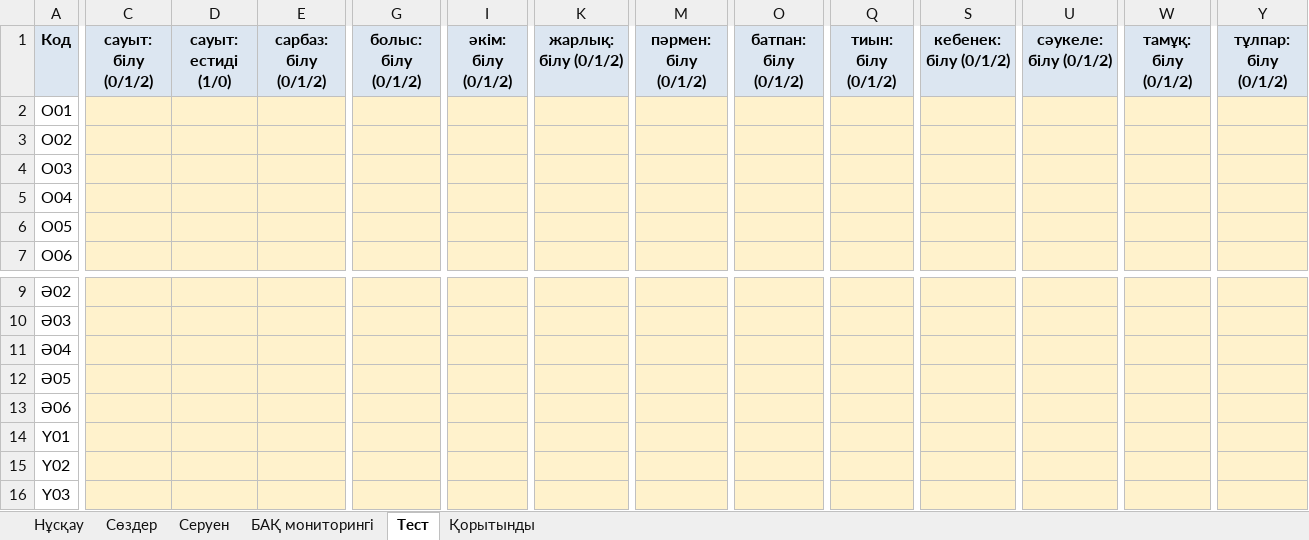
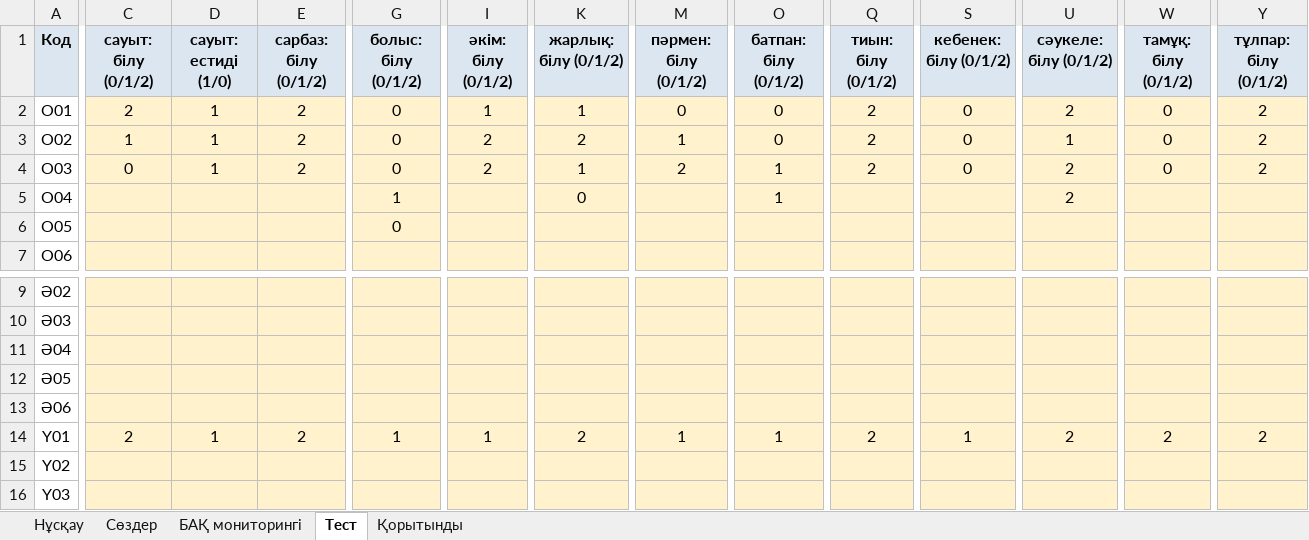
Before and after one commit to saduakastattigul7-bot/jjjjj, an Excel workbook: Zerde_Konergen_sozder/Zertteu_kestesi.xlsx, sheet Тест, drawn as a sheet; only a part is shown, gaps mark what is left out; values as stored, in another font and other column widths than the file's, no borders; the diff covers the shown part only; the diff names each change by its address in the sheet, - before the commit and + after, or states it on an @@ line.

```diff
--- a/Zerde_Konergen_sozder/Zertteu_kestesi.xlsx (sheet Тест)
+++ b/Zerde_Konergen_sozder/Zertteu_kestesi.xlsx (sheet Тест)
-sheet tab: Серуен
-C2 (сауыт: білу (0/1/2)): (empty)
+C2 (сауыт: білу (0/1/2)): 2
-D2:D4 (сауыт: естиді (1/0)): (empty)
+D2:D4 (сауыт: естиді (1/0)): 1
-E2:E4 (сарбаз: білу (0/1/2)): (empty)
+E2:E4 (сарбаз: білу (0/1/2)): 2
-G2:G4 (болыс: білу (0/1/2)): (empty)
+G2:G4 (болыс: білу (0/1/2)): 0
-I2 (әкім: білу (0/1/2)): (empty)
+I2 (әкім: білу (0/1/2)): 1
-K2 (жарлық: білу (0/1/2)): (empty)
+K2 (жарлық: білу (0/1/2)): 1
-M2 (пәрмен: білу (0/1/2)): (empty)
+M2 (пәрмен: білу (0/1/2)): 0
-O2:O3 (батпан: білу (0/1/2)): (empty)
+O2:O3 (батпан: білу (0/1/2)): 0
-Q2:Q4 (тиын: білу (0/1/2)): (empty)
+Q2:Q4 (тиын: білу (0/1/2)): 2
-S2:S4 (кебенек: білу (0/1/2)): (empty)
+S2:S4 (кебенек: білу (0/1/2)): 0
-U2 (сәукеле: білу (0/1/2)): (empty)
+U2 (сәукеле: білу (0/1/2)): 2
-W2:W4 (тамұқ: білу (0/1/2)): (empty)
+W2:W4 (тамұқ: білу (0/1/2)): 0
-Y2:Y4 (тұлпар: білу (0/1/2)): (empty)
+Y2:Y4 (тұлпар: білу (0/1/2)): 2
-C3 (сауыт: білу (0/1/2)): (empty)
+C3 (сауыт: білу (0/1/2)): 1
-I3:I4 (әкім: білу (0/1/2)): (empty)
+I3:I4 (әкім: білу (0/1/2)): 2
-K3 (жарлық: білу (0/1/2)): (empty)
+K3 (жарлық: білу (0/1/2)): 2
-M3 (пәрмен: білу (0/1/2)): (empty)
+M3 (пәрмен: білу (0/1/2)): 1
-U3 (сәукеле: білу (0/1/2)): (empty)
+U3 (сәукеле: білу (0/1/2)): 1
-C4 (сауыт: білу (0/1/2)): (empty)
+C4 (сауыт: білу (0/1/2)): 0
-K4 (жарлық: білу (0/1/2)): (empty)
+K4 (жарлық: білу (0/1/2)): 1
-M4 (пәрмен: білу (0/1/2)): (empty)
+M4 (пәрмен: білу (0/1/2)): 2
-O4:O5 (батпан: білу (0/1/2)): (empty)
+O4:O5 (батпан: білу (0/1/2)): 1
-U4:U5 (сәукеле: білу (0/1/2)): (empty)
+U4:U5 (сәукеле: білу (0/1/2)): 2
-G5 (болыс: білу (0/1/2)): (empty)
+G5 (болыс: білу (0/1/2)): 1
-K5 (жарлық: білу (0/1/2)): (empty)
+K5 (жарлық: білу (0/1/2)): 0
-G6 (болыс: білу (0/1/2)): (empty)
+G6 (болыс: білу (0/1/2)): 0
-C14 (сауыт: білу (0/1/2)): (empty)
+C14 (сауыт: білу (0/1/2)): 2
-D14 (сауыт: естиді (1/0)): (empty)
+D14 (сауыт: естиді (1/0)): 1
-E14 (сарбаз: білу (0/1/2)): (empty)
+E14 (сарбаз: білу (0/1/2)): 2
-G14 (болыс: білу (0/1/2)): (empty)
+G14 (болыс: білу (0/1/2)): 1
-I14 (әкім: білу (0/1/2)): (empty)
+I14 (әкім: білу (0/1/2)): 1
-K14 (жарлық: білу (0/1/2)): (empty)
+K14 (жарлық: білу (0/1/2)): 2
-M14 (пәрмен: білу (0/1/2)): (empty)
+M14 (пәрмен: білу (0/1/2)): 1
-O14 (батпан: білу (0/1/2)): (empty)
+O14 (батпан: білу (0/1/2)): 1
-Q14 (тиын: білу (0/1/2)): (empty)
+Q14 (тиын: білу (0/1/2)): 2
-S14 (кебенек: білу (0/1/2)): (empty)
+S14 (кебенек: білу (0/1/2)): 1
-U14 (сәукеле: білу (0/1/2)): (empty)
+U14 (сәукеле: білу (0/1/2)): 2
-W14 (тамұқ: білу (0/1/2)): (empty)
+W14 (тамұқ: білу (0/1/2)): 2
-Y14 (тұлпар: білу (0/1/2)): (empty)
+Y14 (тұлпар: білу (0/1/2)): 2
```
Also changed, not shown: 39 edited cells elsewhere in this sheet, sheet Сөздер, sheet БАҚ мониторингі, sheet Қорытынды, sheet Нұсқау, 33 other files.
